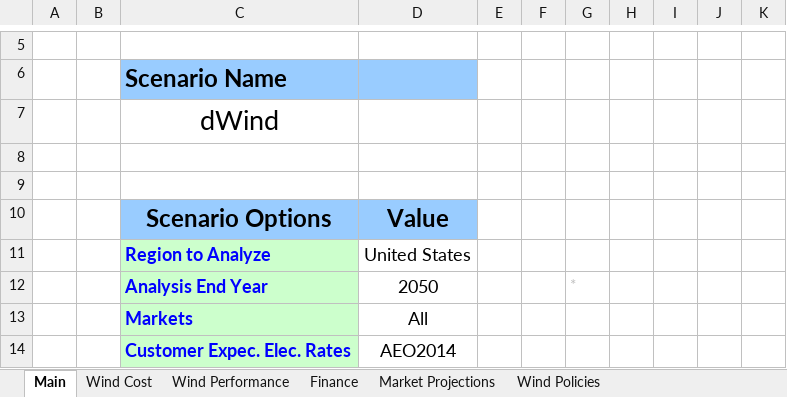
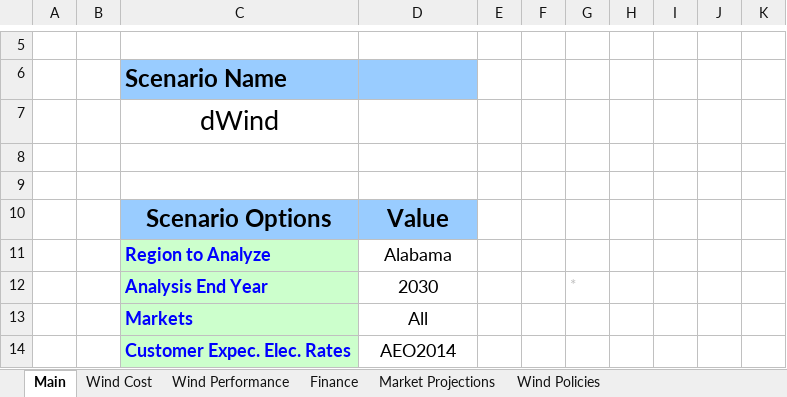
Before and after one commit to jmarinpi/dgen_globetrotter, an Excel workbook: excel/scenario_inputs_wind.xlsm, sheet Main, drawn as a sheet; only a part is shown, gaps mark what is left out; values as stored, in another font and other column widths than the file's, no borders; charts and pictures and table styles not drawn; the diff names each change by its address in the sheet, - before the commit and + after, or states it on an @@ line.

```diff
--- a/excel/scenario_inputs_wind.xlsm (sheet Main)
+++ b/excel/scenario_inputs_wind.xlsm (sheet Main)
-D11: United States
+D11: Alabama
-D12: 2050
+D12: 2030
```
Also changed, not shown: charts or pictures, 5 other files.
